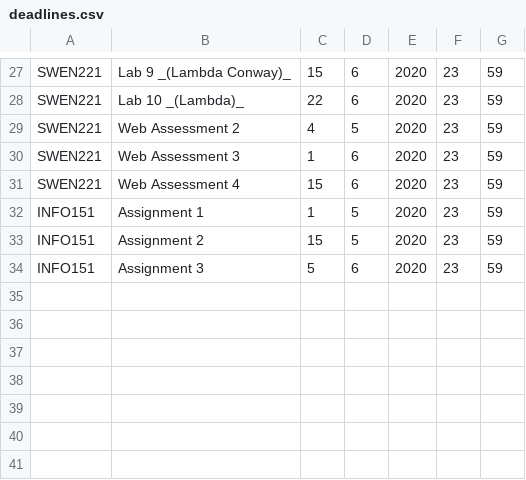
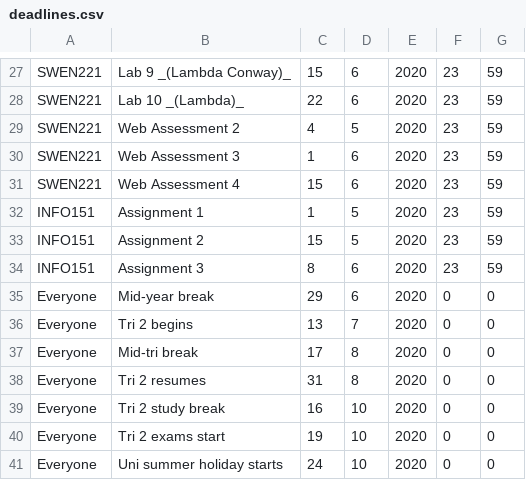
Before and after one commit to itisrazza/coronabot, a CSV file: data/deadlines.csv, drawn as a sheet; only a part is shown, gaps mark what is left out.

Commit message:
Update deadlines

```diff
--- a/data/deadlines.csv
+++ b/data/deadlines.csv
@@ -33,2 +33,9 @@ INFO151,Assignment 1,1,5,2020,23,59
 INFO151,Assignment 2,15,5,2020,23,59
-INFO151,Assignment 3,5,6,2020,23,59
+INFO151,Assignment 3,8,6,2020,23,59
+Everyone,Mid-year break,29,6,2020,0,0
+Everyone,Tri 2 begins,13,7,2020,0,0
+Everyone,Mid-tri break,17,8,2020,0,0
+Everyone,Tri 2 resumes,31,8,2020,0,0
+Everyone,Tri 2 study break,16,10,2020,0,0
+Everyone,Tri 2 exams start,19,10,2020,0,0
+Everyone,Uni summer holiday starts,24,10,2020,0,0
```
